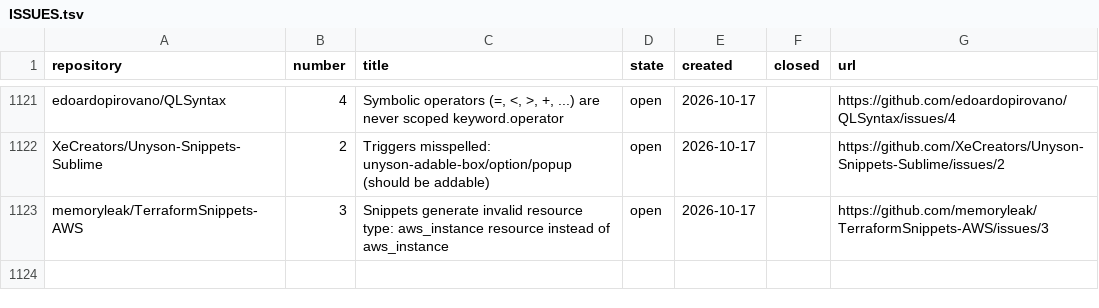
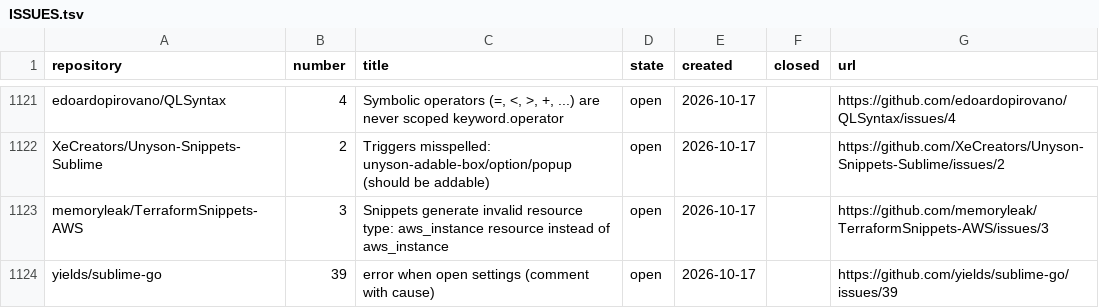
Before and after one commit to dpc00/sublime-package-audit, a TSV file: ISSUES.tsv, drawn as a sheet; only a part is shown, gaps mark what is left out; the diff names each change by its address in the sheet, - before the commit and + after, or states it on an @@ line.

```diff
--- a/ISSUES.tsv
+++ b/ISSUES.tsv
+row 1124: yields/sublime-go | 39 | error when open settings (comment with cause) | open | 2026-10-17 |  | https://github.com/yields/sublime-go/issues/39
```
Also changed, not shown: RESULTS.tsv, 1 other file.
